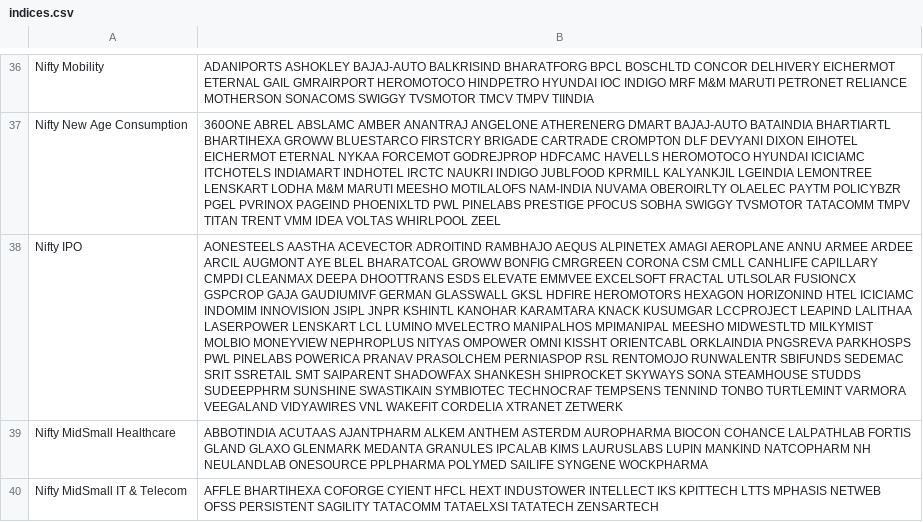
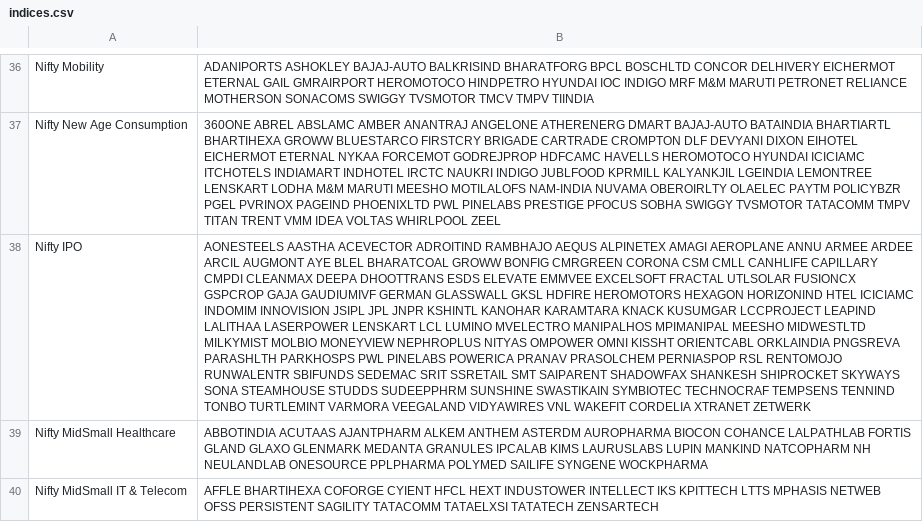
Before and after one commit to hbtipawan/scrn, a CSV file: config/indices.csv, drawn as a sheet; only a part is shown, gaps mark what is left out; the diff names each change by its address in the sheet, - before the commit and + after, or states it on an @@ line.

```diff
--- a/config/indices.csv
+++ b/config/indices.csv
-B38: …INNOVISION JSIPL JNPR KSHINTL KANOHAR KARAMTARA KNACK KUSUMGAR LCCPROJECT LEAPIND LALITHAA LASERPOWER LENSKART LCL LUMINO MVELECTRO MANIPALHOS MPIMANIPAL MEESHO MIDWESTLTD MILKYMIST MOLBIO MONEYVIEW NEPHROPLUS NITYAS OMPOWER OMNI KISSHT ORIENTCABL ORKLAINDIA PNGSREVA PARKHOSPS PWL…
+B38: …INNOVISION JSIPL JPL JNPR KSHINTL KANOHAR KARAMTARA KNACK KUSUMGAR LCCPROJECT LEAPIND LALITHAA LASERPOWER LENSKART LCL LUMINO MVELECTRO MANIPALHOS MPIMANIPAL MEESHO MIDWESTLTD MILKYMIST MOLBIO MONEYVIEW NEPHROPLUS NITYAS OMPOWER OMNI KISSHT ORIENTCABL ORKLAINDIA PNGSREVA PARASHLTH PARKHOSPS PWL…
```
Also changed, not shown: config/ath.csv, config/bse_skip.csv, 13 other files.
